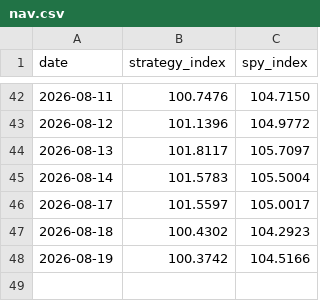
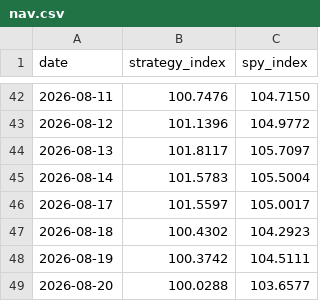
Before and after one commit to aterhune19845/trade-signals, a CSV file: performance/nav.csv, drawn as a sheet; only a part is shown, gaps mark what is left out.

Commit message:
ALERT data-source mismatch 2026-08-20T20:20:59Z — signal withheld (2026-08-20 vs 2026-08-20)

```diff
--- a/performance/nav.csv
+++ b/performance/nav.csv
@@ -47,2 +47,3 @@ date,strategy_index,spy_index
 2026-08-18,100.4302,104.2923
-2026-08-19,100.3742,104.5166
+2026-08-19,100.3742,104.5111
+2026-08-20,100.0288,103.6577
```
Also changed, not shown: 3 other files.
